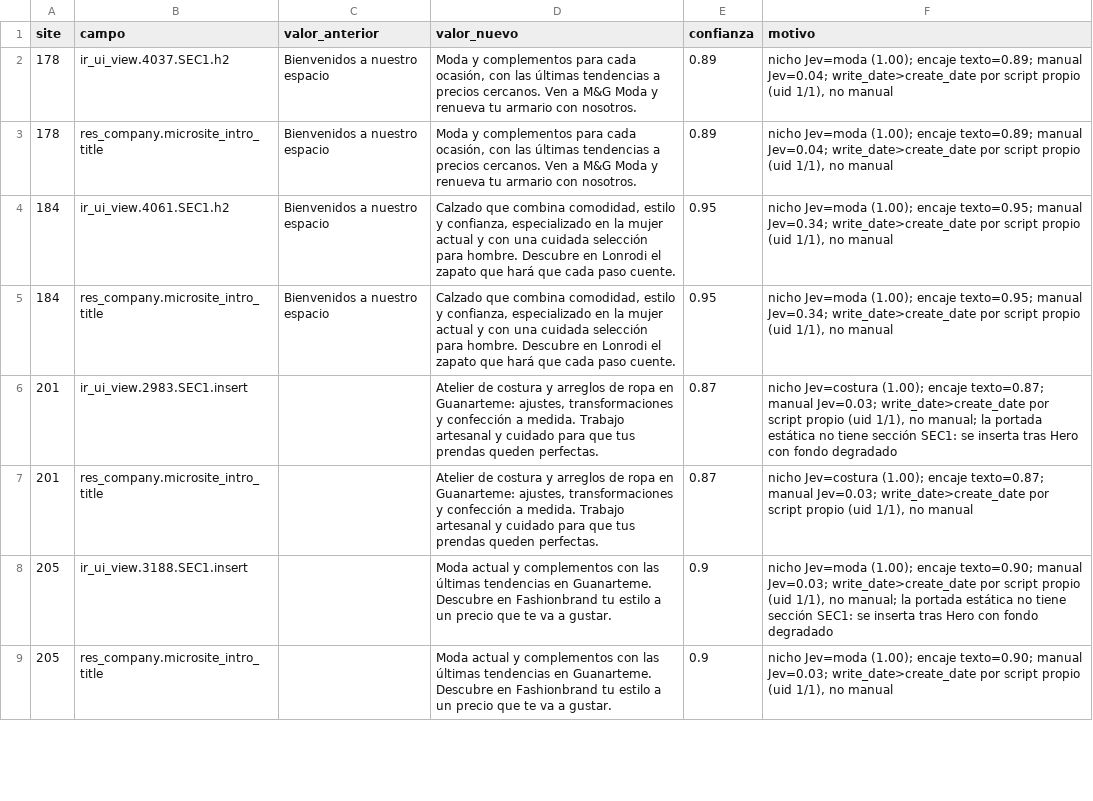
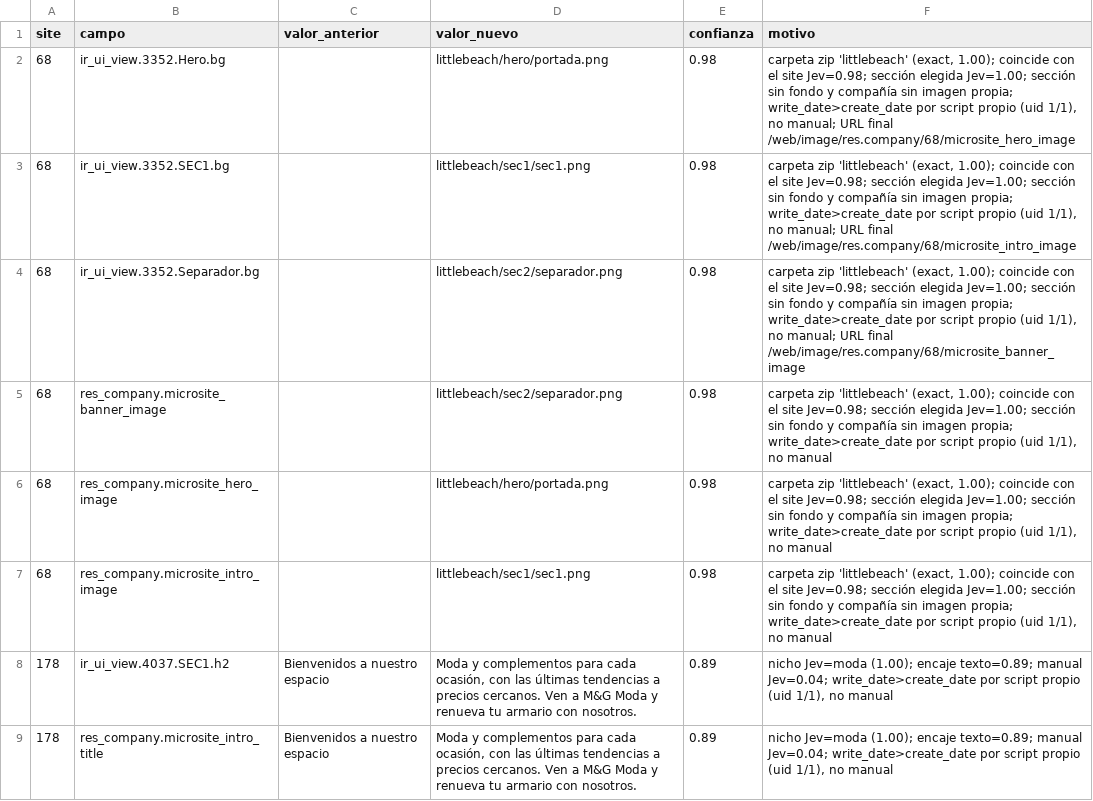
Before and after one commit to CanariasConectada/canarias-platform, a CSV file: tools/jev-microsites/cambios.csv, drawn as a sheet; only a part is shown; the shorter side is filled out with more unchanged rows; the diff names each change by its address in the sheet, - before the commit and + after, or states it on an @@ line.

Commit message:
chore(jev-microsites): task 3 batch 06 image proposals (sites 62-71)

```diff
--- a/tools/jev-microsites/cambios.csv
+++ b/tools/jev-microsites/cambios.csv
+row 2: 68 | ir_ui_view.3352.Hero.bg |  | littlebeach/hero/portada.png | 0.98 | carpeta zip 'littlebeach' (exact, 1.00); coincide con el site Jev=0.98; sección elegida Jev=1.00; sección sin fondo y compañía sin imagen propia; write_date>create_date por script propio (uid 1/1), no manual; URL final /web/image/res.company/68/microsite_hero_image
+row 3: 68 | ir_ui_view.3352.SEC1.bg |  | littlebeach/sec1/sec1.png | 0.98 | carpeta zip 'littlebeach' (exact, 1.00); coincide con el site Jev=0.98; sección elegida Jev=1.00; sección sin fondo y compañía sin imagen propia; write_date>create_date por script propio (uid 1/1), no manual; URL final /web/image/res.company/68/microsite_intro_image
+row 4: 68 | ir_ui_view.3352.Separador.bg |  | littlebeach/sec2/separador.png | 0.98 | carpeta zip 'littlebeach' (exact, 1.00); coincide con el site Jev=0.98; sección elegida Jev=1.00; sección sin fondo y compañía sin imagen propia; write_date>create_date por script propio (uid 1/1), no manual; URL final /web/image/res.company/68/microsite_banner_image
+row 5: 68 | res_company.microsite_banner_image |  | littlebeach/sec2/separador.png | 0.98 | carpeta zip 'littlebeach' (exact, 1.00); coincide con el site Jev=0.98; sección elegida Jev=1.00; sección sin fondo y compañía sin imagen propia; write_date>create_date por script propio (uid 1/1), no manual
+row 6: 68 | res_company.microsite_hero_image |  | littlebeach/hero/portada.png | 0.98 | carpeta zip 'littlebeach' (exact, 1.00); coincide con el site Jev=0.98; sección elegida Jev=1.00; sección sin fondo y compañía sin imagen propia; write_date>create_date por script propio (uid 1/1), no manual
+row 7: 68 | res_company.microsite_intro_image |  | littlebeach/sec1/sec1.png | 0.98 | carpeta zip 'littlebeach' (exact, 1.00); coincide con el site Jev=0.98; sección elegida Jev=1.00; sección sin fondo y compañía sin imagen propia; write_date>create_date por script propio (uid 1/1), no manual
```
Also changed, not shown: 1 other file.
